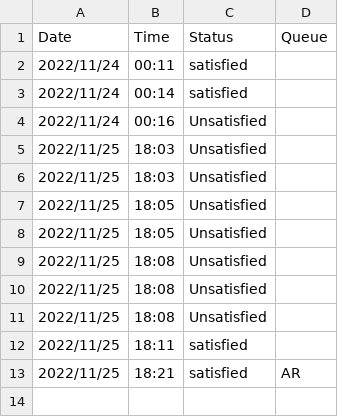
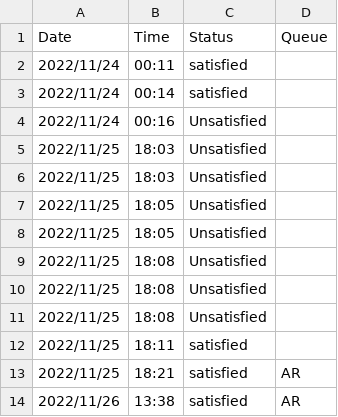
Before and after one commit to shamelatef/Group3, a CSV file: Complaint.csv, drawn as a sheet; the diff names each change by its address in the sheet, - before the commit and + after, or states it on an @@ line.

```diff
--- a/Complaint.csv
+++ b/Complaint.csv
+row 14: 2022/11/26 | 13:38 | satisfied | AR
```
Also changed, not shown: 1 other file.
